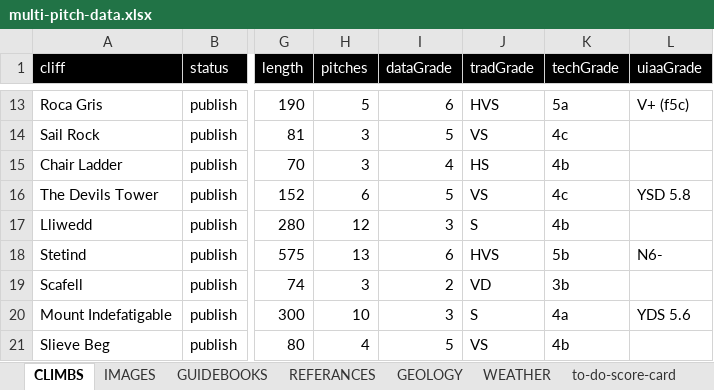
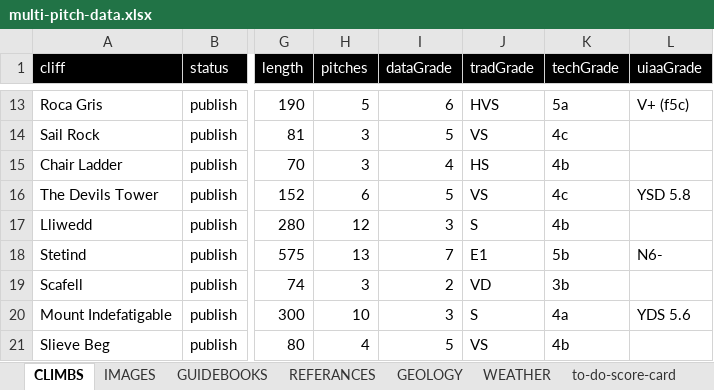
Before and after one commit to dankni/multi-pitch, an Excel workbook: working-files/multi-pitch-data.xlsx, sheet CLIMBS, drawn as a sheet; only a part is shown, gaps mark what is left out; values as stored, in another font and other column widths than the file's, no borders; the diff covers the shown part only; the diff names each change by its address in the sheet, - before the commit and + after, or states it on an @@ line.

```diff
--- a/working-files/multi-pitch-data.xlsx (sheet CLIMBS)
+++ b/working-files/multi-pitch-data.xlsx (sheet CLIMBS)
-I18 (dataGrade): 6
+I18 (dataGrade): 7
-J18 (tradGrade): HVS
+J18 (tradGrade): E1
```
Also changed, not shown: 2 added rows and 5 edited cells elsewhere in this sheet, sheet WEATHER, sheet IMAGES, sheet to-do-score-card, sheet REFERANCES, sheet GUIDEBOOKS, sheet GEOLOGY, 22 other files.
